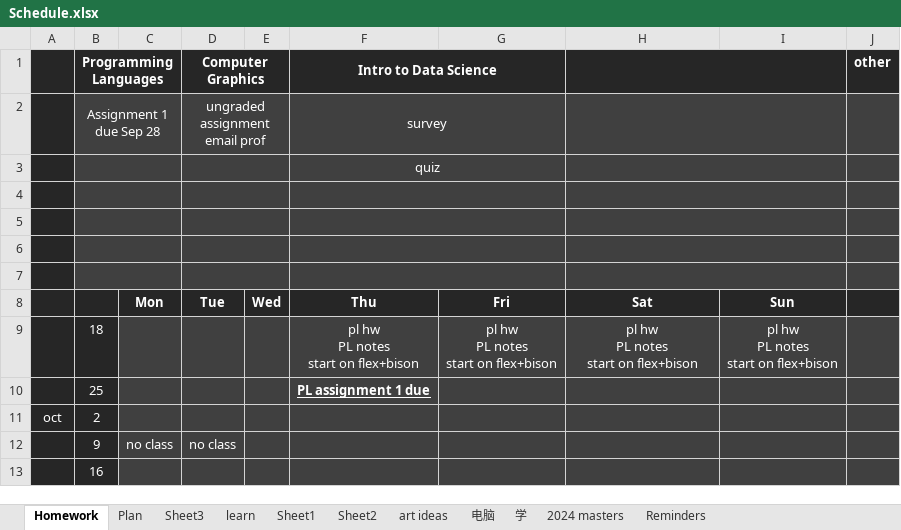
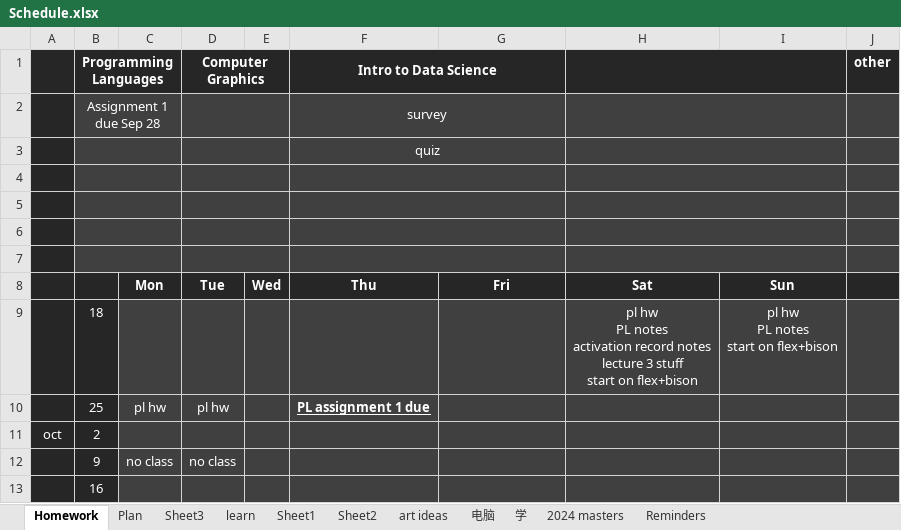
Before and after one commit to dinanz/fall23, an Excel workbook: Schedule.xlsx, sheet Homework, drawn as a sheet; values as stored, in another font and other column widths than the file's, no borders; removed rows and columns are numbered as before the commit, all else as after; ↵ is a line break in a cell; the diff names each change by its address in the sheet, - before the commit and + after, or states it on an @@ line.

```diff
--- a/Schedule.xlsx (sheet Homework)
+++ b/Schedule.xlsx (sheet Homework)
-D2 (Computer Graphics): ungraded assignment email prof
+D2 (Computer Graphics): (empty)
-row 9:  | 18 |  |  |  | pl hw ↵ PL notes ↵ start on flex+bison | pl hw ↵ PL notes ↵ start on flex+bison | pl hw ↵ PL notes ↵ start on flex+bison | pl hw ↵ PL notes ↵ start on flex+bison
-row 10:  | 25 |  |  |  | PL assignment 1 due
+row 9:  | 18 |  |  |  |  |  | pl hw ↵ PL notes ↵ activation record notes ↵ lecture 3 stuff ↵ start on flex+bison | pl hw ↵ PL notes ↵ start on flex+bison
+row 10:  | 25 | pl hw | pl hw |  | PL assignment 1 due
```
Also changed, not shown: 2 other files.
